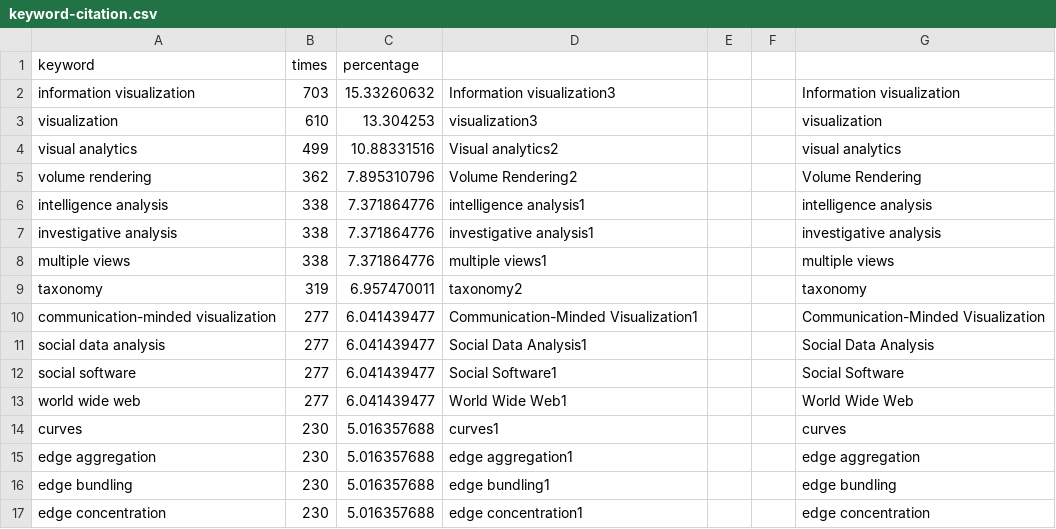
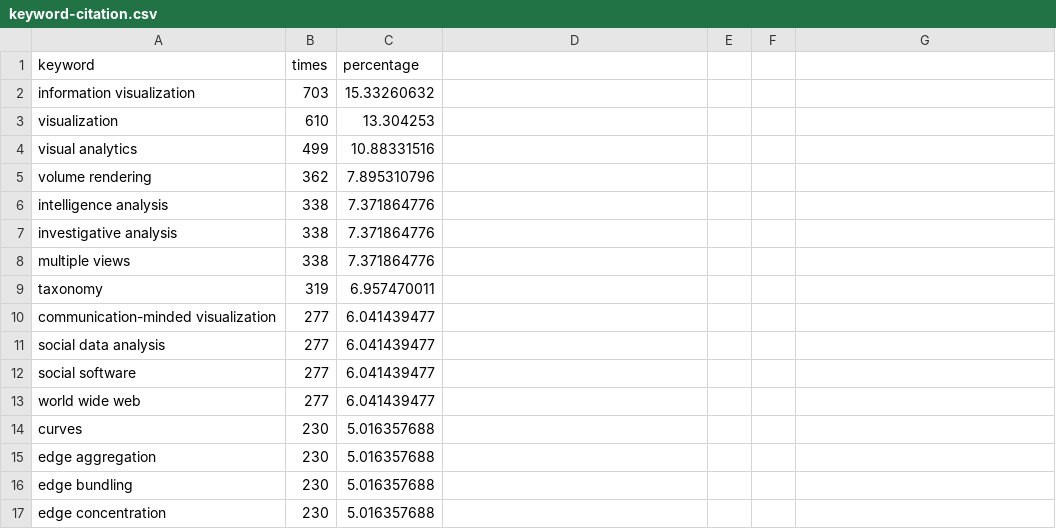
Before and after one commit to ruocheng411/Interactive-Information-Visualization, a CSV file: data/keyword-citation.csv, drawn as a sheet; only a part is shown; the diff covers the shown part only.

```diff
--- a/data/keyword-citation.csv
+++ b/data/keyword-citation.csv
@@ -2,16 +2,16 @@ keyword,times,percentage,,,,
-information visualization,703,15.33260632,Information visualization3,,,Information visualization
-visualization,610,13.304253,visualization3,,,visualization
-visual analytics,499,10.88331516,Visual analytics2,,,visual analytics
-volume rendering,362,7.895310796,Volume Rendering2,,,Volume Rendering
-intelligence analysis,338,7.371864776,intelligence analysis1,,,intelligence analysis
-investigative analysis,338,7.371864776,investigative analysis1,,,investigative analysis
-multiple views,338,7.371864776,multiple views1,,,multiple views
-taxonomy,319,6.957470011,taxonomy2,,,taxonomy
-communication-minded visualization,277,6.041439477,Communication-Minded Visualization1,,,Communication-Minded Visualization
-social data analysis,277,6.041439477,Social Data Analysis1,,,Social Data Analysis
-social software,277,6.041439477,Social Software1,,,Social Software
-world wide web,277,6.041439477,World Wide Web1,,,World Wide Web
-curves,230,5.016357688,curves1,,,curves
-edge aggregation,230,5.016357688,edge aggregation1,,,edge aggregation
-edge bundling,230,5.016357688,edge bundling1,,,edge bundling
-edge concentration,230,5.016357688,edge concentration1,,,edge concentration
+information visualization,703,15.33260632
+visualization,610,13.304253
+visual analytics,499,10.88331516
+volume rendering,362,7.895310796
+intelligence analysis,338,7.371864776
+investigative analysis,338,7.371864776
+multiple views,338,7.371864776
+taxonomy,319,6.957470011
+communication-minded visualization,277,6.041439477
+social data analysis,277,6.041439477
+social software,277,6.041439477
+world wide web,277,6.041439477
+curves,230,5.016357688
+edge aggregation,230,5.016357688
+edge bundling,230,5.016357688
+edge concentration,230,5.016357688
```
Also changed, not shown: 64 edited cells elsewhere in this file, 10 other files.
